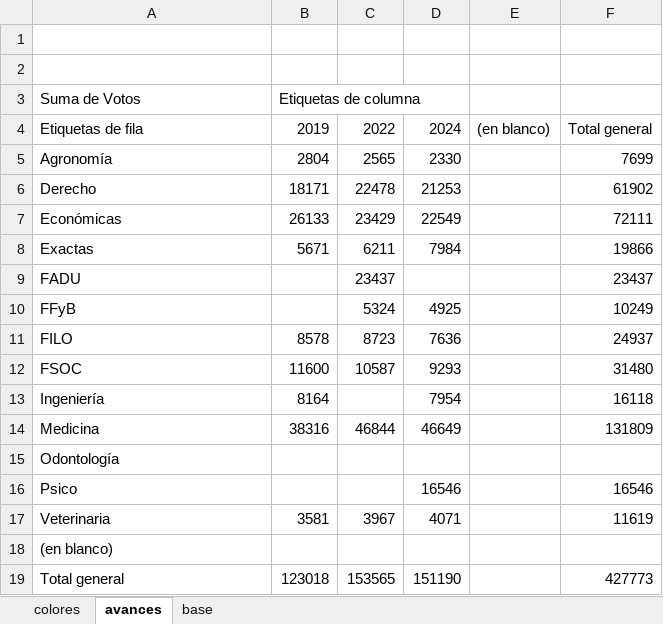
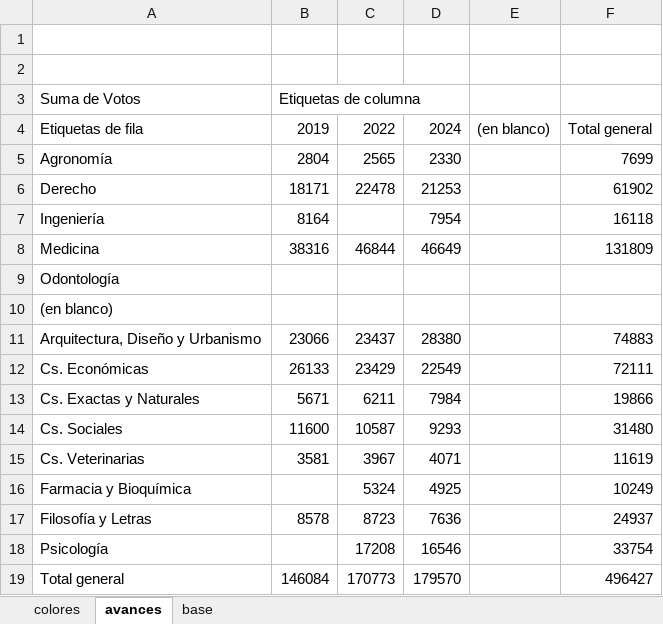
Before and after one commit to bustosthl/uba_electoral, an Excel workbook: uba_cd_estudiantes.xlsx, sheet avances, drawn as a sheet; values as stored, in another font and other column widths than the file's, no borders; removed rows and columns are numbered as before the commit, all else as after; the diff names each change by its address in the sheet, - before the commit and + after, or states it on an @@ line.

```diff
--- a/uba_cd_estudiantes.xlsx (sheet avances)
+++ b/uba_cd_estudiantes.xlsx (sheet avances)
-row 7: Económicas | 26133 | 23429 | 22549 |  | 72111
-row 8: Exactas | 5671 | 6211 | 7984 |  | 19866
-row 9: FADU |  | 23437 |  |  | 23437
-row 10: FFyB |  | 5324 | 4925 |  | 10249
-row 11: FILO | 8578 | 8723 | 7636 |  | 24937
-row 12: FSOC | 11600 | 10587 | 9293 |  | 31480
-row 16: Psico |  |  | 16546 |  | 16546
-row 17: Veterinaria | 3581 | 3967 | 4071 |  | 11619
+row 11: Arquitectura, Diseño y Urbanismo | 23066 | 23437 | 28380 |  | 74883
+row 12: Cs. Económicas | 26133 | 23429 | 22549 |  | 72111
+row 13: Cs. Exactas y Naturales | 5671 | 6211 | 7984 |  | 19866
+row 14: Cs. Sociales | 11600 | 10587 | 9293 |  | 31480
+row 15: Cs. Veterinarias | 3581 | 3967 | 4071 |  | 11619
+row 16: Farmacia y Bioquímica |  | 5324 | 4925 |  | 10249
+row 17: Filosofía y Letras | 8578 | 8723 | 7636 |  | 24937
+row 18: Psicología |  | 17208 | 16546 |  | 33754
-B19: 123018
+B19: 146084
-C19: 153565
+C19: 170773
-D19: 151190
+D19: 179570
-F19: 427773
+F19: 496427
```
Also changed, not shown: sheet colores, sheet base, textos_analisis.xlsx.
